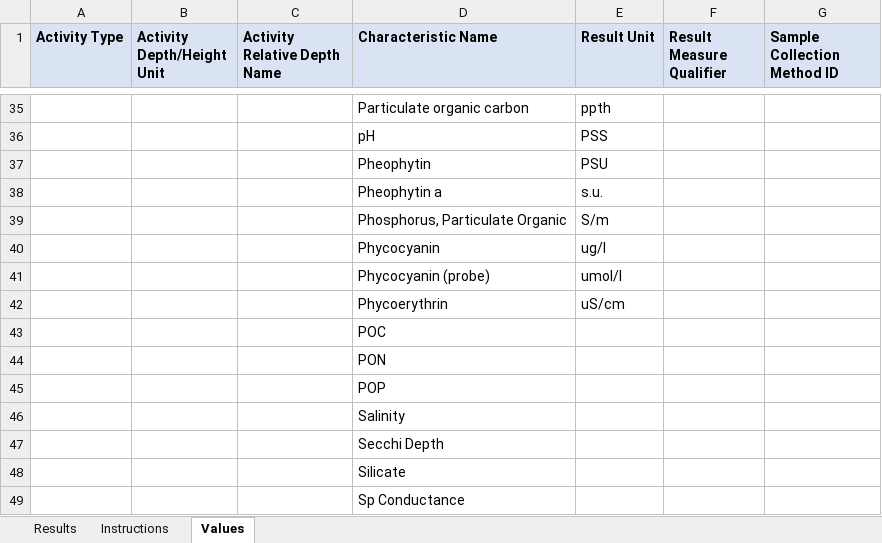
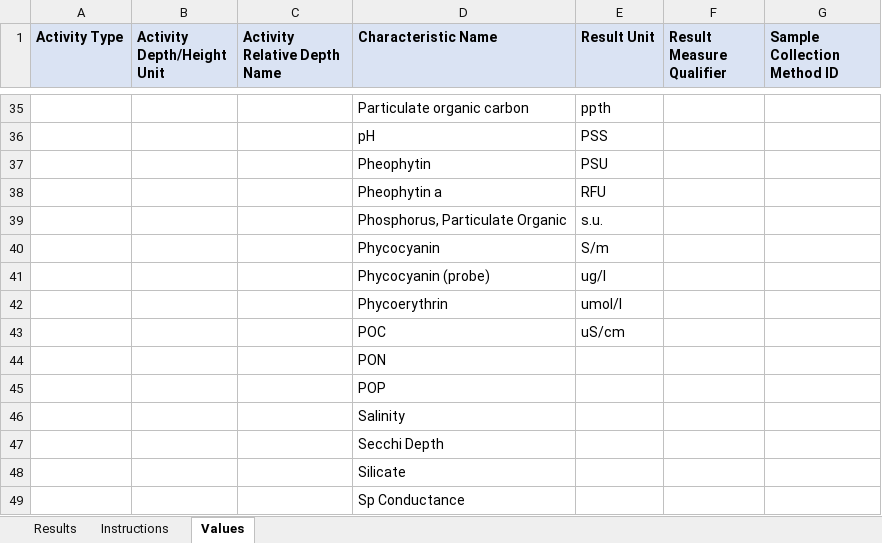
Before and after one commit to massbays-tech/MassWateR, an Excel workbook: inst/extdata/MassWateR_Results_Template.xlsx, sheet Values, drawn as a sheet; only a part is shown, gaps mark what is left out; values as stored, in another font and other column widths than the file's, no borders; removed rows and columns are numbered as before the commit, all else as after; the diff names each change by its address in the sheet, - before the commit and + after, or states it on an @@ line.

Commit message:
minor template updates in inst/extdata

```diff
--- a/inst/extdata/MassWateR_Results_Template.xlsx (sheet Values)
+++ b/inst/extdata/MassWateR_Results_Template.xlsx (sheet Values)
+row 38:  |  |  | Pheophytin a | RFU
-D39 (Characteristic Name): Pheophytin a
+D39 (Characteristic Name): Phosphorus, Particulate Organic
-D40 (Characteristic Name): Phosphorus, Particulate Organic
+D40 (Characteristic Name): Phycocyanin
-D41 (Characteristic Name): Phycocyanin
+D41 (Characteristic Name): Phycocyanin (probe)
-D42 (Characteristic Name): Phycocyanin (probe)
+D42 (Characteristic Name): Phycoerythrin
-D43 (Characteristic Name): Phycoerythrin
+D43 (Characteristic Name): POC
-row 43:  |  |  | POC
```
Also changed, not shown: sheet Instructions, inst/extdata/MassWateR_DQOAccuracy_Template.xlsx, inst/extdata/MassWateR_DQOFreqComp_Template.xlsx, 1 other file.
